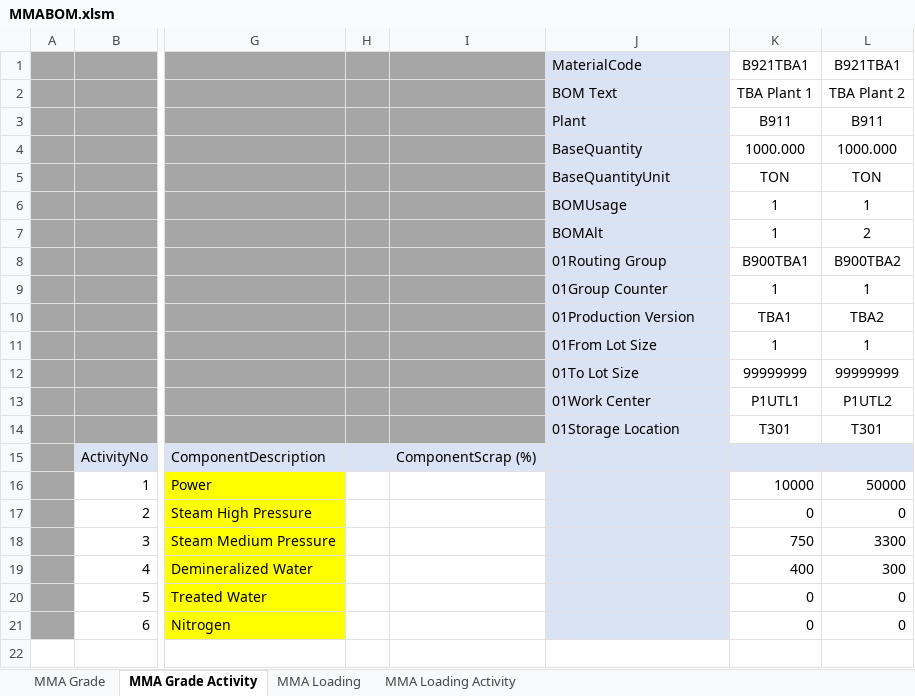
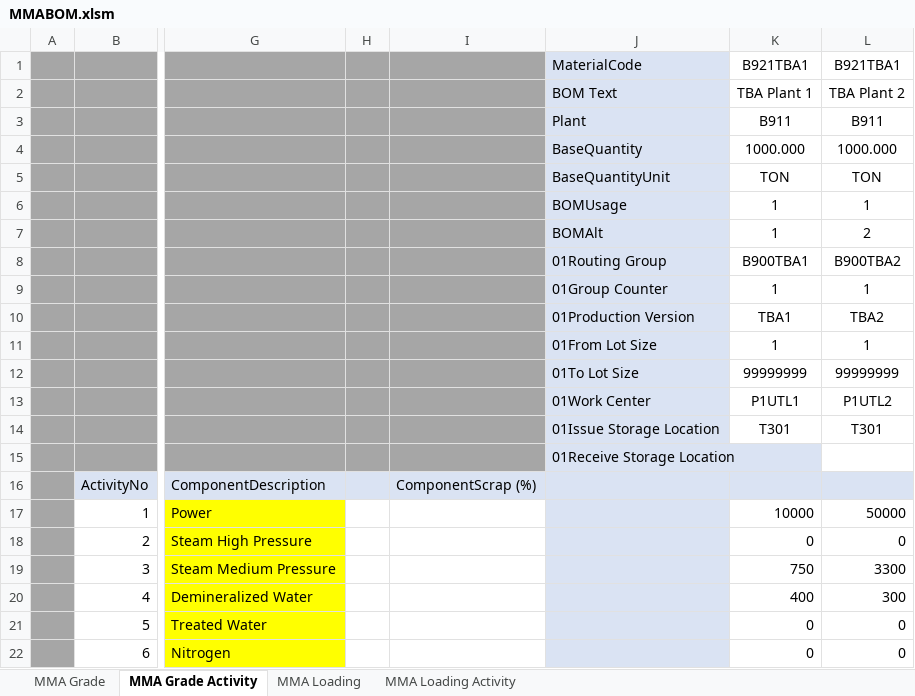
Before and after one commit to champ6803/TMMAConversion, an Excel workbook: TMMAConversions.UI/Files/Monomer/Excels/BOM/MMABOM.xlsm, sheet MMA Grade Activity, drawn as a sheet; only a part is shown, gaps mark what is left out; values as stored, in another font and other column widths than the file's, no borders; rows hold the shown columns only; the diff names each change by its address in the sheet, - before the commit and + after, or states it on an @@ line.

Commit message:
add Authorization Group in Header BOM and add Issue SLOC in BOM Activity

```diff
--- a/TMMAConversions.UI/Files/Monomer/Excels/BOM/MMABOM.xlsm (sheet MMA Grade Activity)
+++ b/TMMAConversions.UI/Files/Monomer/Excels/BOM/MMABOM.xlsm (sheet MMA Grade Activity)
-J14 (MaterialCode): 01Storage Location
+J14 (MaterialCode): 01Issue Storage Location
+row 15:  |  |  |  |  | 01Receive Storage Location
```
Also changed, not shown: sheet MMA Loading, sheet MMA Grade, sheet MMA Loading Activity, 39 other files.
